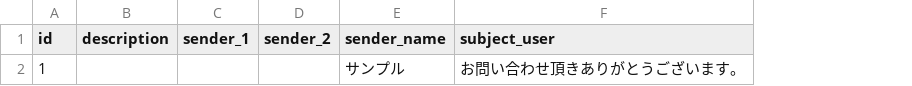
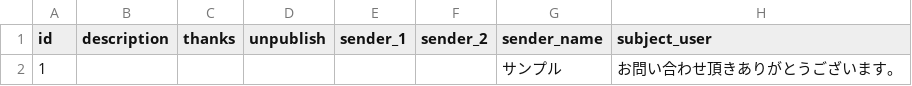
Before and after one commit to baserproject/bc-front, a CSV file: config/data/default/BcMail/mail_contents.csv, drawn as a sheet; only a part is shown; the diff names each change by its address in the sheet, - before the commit and + after, or states it on an @@ line.

```diff
--- a/config/data/default/BcMail/mail_contents.csv
+++ b/config/data/default/BcMail/mail_contents.csv
+column C (thanks), empty
+column D (unpublish), empty
```
Also changed, not shown: 2 other files.
